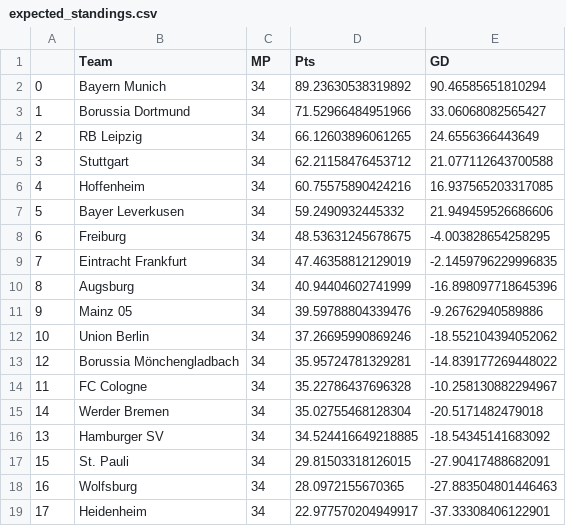
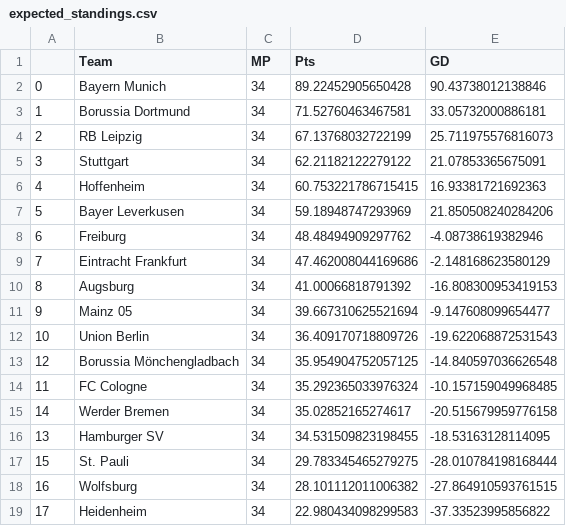
Before and after one commit to matecsapo/Football-Honk, a CSV file: source/honk/projections/GER-Bundesliga/GER-Bundesliga_expectation/expected_standings.csv, drawn as a sheet.

```diff
--- a/source/honk/projections/GER-Bundesliga/GER-Bundesliga_expectation/expected_standings.csv
+++ b/source/honk/projections/GER-Bundesliga/GER-Bundesliga_expectation/expected_standings.csv
@@ -1,19 +1,19 @@
 ,Team,MP,Pts,GD
-0,Bayern Munich,34,89.23630538319892,90.46585651810294
-1,Borussia Dortmund,34,71.52966484951966,33.06068082565427
-2,RB Leipzig,34,66.12603896061265,24.6556366443649
-3,Stuttgart,34,62.21158476453712,21.077112643700588
-4,Hoffenheim,34,60.75575890424216,16.937565203317085
-5,Bayer Leverkusen,34,59.2490932445332,21.949459526686606
-6,Freiburg,34,48.53631245678675,-4.003828654258295
-7,Eintracht Frankfurt,34,47.46358812129019,-2.1459796229996835
-8,Augsburg,34,40.94404602741999,-16.898097718645396
-9,Mainz 05,34,39.59788804339476,-9.26762940589886
-10,Union Berlin,34,37.26695990869246,-18.552104394052062
-12,Borussia Mönchengladbach,34,35.95724781329281,-14.839177269448022
-11,FC Cologne,34,35.22786437696328,-10.258130882294967
-14,Werder Bremen,34,35.02755468128304,-20.5171482479018
-13,Hamburger SV,34,34.524416649218885,-18.54345141683092
-15,St. Pauli,34,29.81503318126015,-27.90417488682091
-16,Wolfsburg,34,28.0972155670365,-27.883504801446463
-17,Heidenheim,34,22.977570204949917,-37.33308406122901
+0,Bayern Munich,34,89.22452905650428,90.43738012138846
+1,Borussia Dortmund,34,71.52760463467581,33.05732000886181
+2,RB Leipzig,34,67.13768032722199,25.711975576816073
+3,Stuttgart,34,62.21182122279122,21.07853365675091
+4,Hoffenheim,34,60.753221786715415,16.93381721692363
+5,Bayer Leverkusen,34,59.18948747293969,21.850508240284206
+6,Freiburg,34,48.48494909297762,-4.08738619382946
+7,Eintracht Frankfurt,34,47.462008044169686,-2.148168623580129
+8,Augsburg,34,41.00066818791392,-16.808300953419153
+9,Mainz 05,34,39.667310625521694,-9.147608099654477
+10,Union Berlin,34,36.409170718809726,-19.622068872531543
+12,Borussia Mönchengladbach,34,35.954904752057125,-14.840597036626548
+11,FC Cologne,34,35.292365033976324,-10.157159049968485
+14,Werder Bremen,34,35.02852165274617,-20.515679959776158
+13,Hamburger SV,34,34.531509823198455,-18.53163128114095
+15,St. Pauli,34,29.783345465279275,-28.010784198168444
+16,Wolfsburg,34,28.101112011006382,-27.864910593761515
+17,Heidenheim,34,22.980434098299583,-37.33523995856822
```
Also changed, not shown: source/honk/projections/ENG-Premier League/ENG-Premier League_game_predictions.csv, source/honk/projections/FRA-Ligue 1/FRA-Ligue 1_game_predictions.csv, 37 other files.
